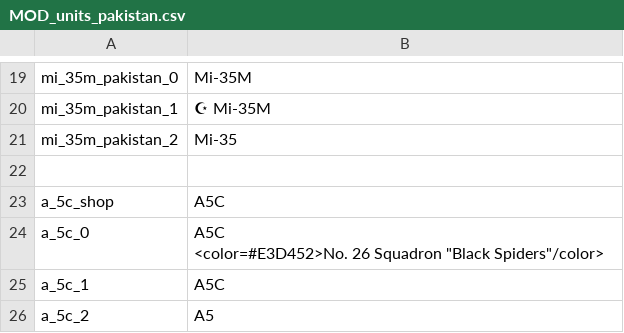
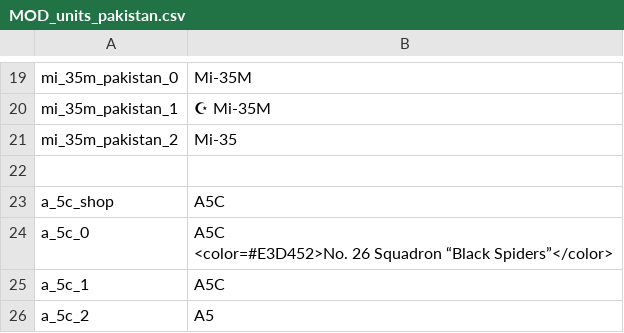
Before and after one commit to kleinerPanzer/WT-Custom-Localization, a CSV file: MOD_units_pakistan.csv, drawn as a sheet; only a part is shown, gaps mark what is left out.

```diff
--- a/MOD_units_pakistan.csv
+++ b/MOD_units_pakistan.csv
@@ -25,4 +25,4 @@ mi_35m_pakistan_2;Mi-35
 a_5c_shop;A5C
-a_5c_0;"A5C
-<color=#E3D452>No. 26 Squadron ""Black Spiders""/color>"
+a_5c_0;"A5C
+<color=#E3D452>No. 26 Squadron “Black Spiders”</color>"
 a_5c_1;A5C
```
Also changed, not shown: MOD_modifications_uk.csv, MOD_units_france_air.csv, 10 other files.
